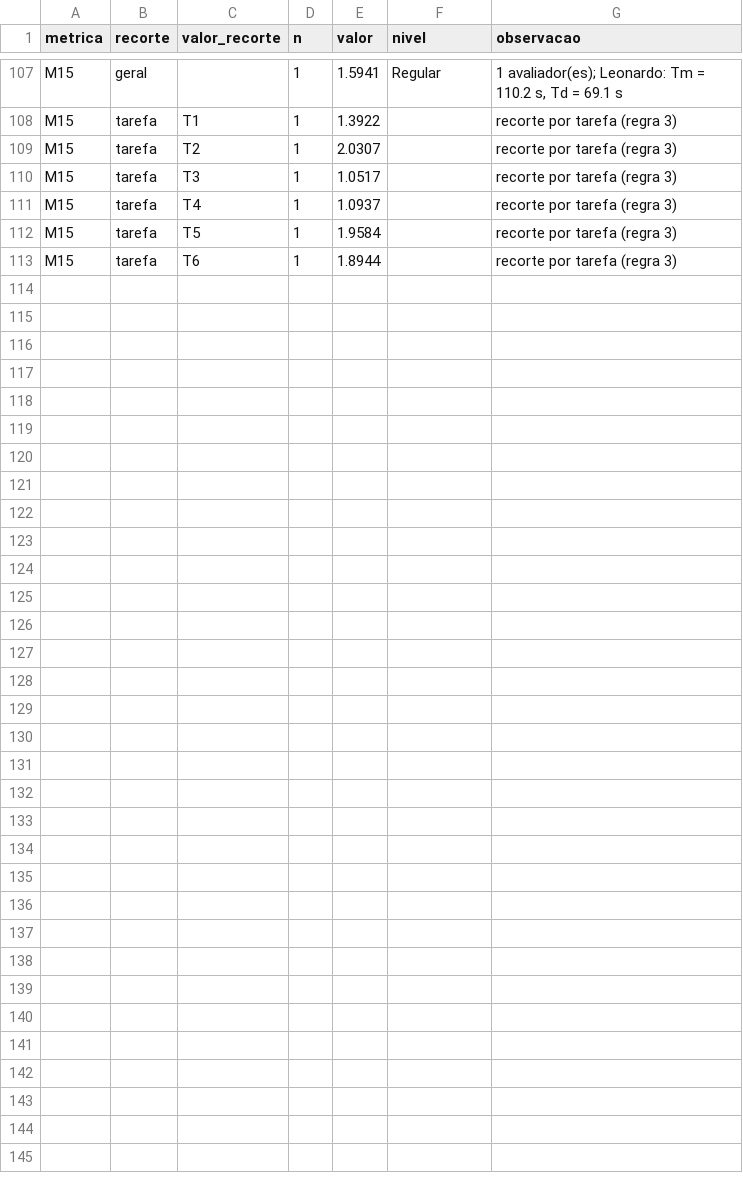
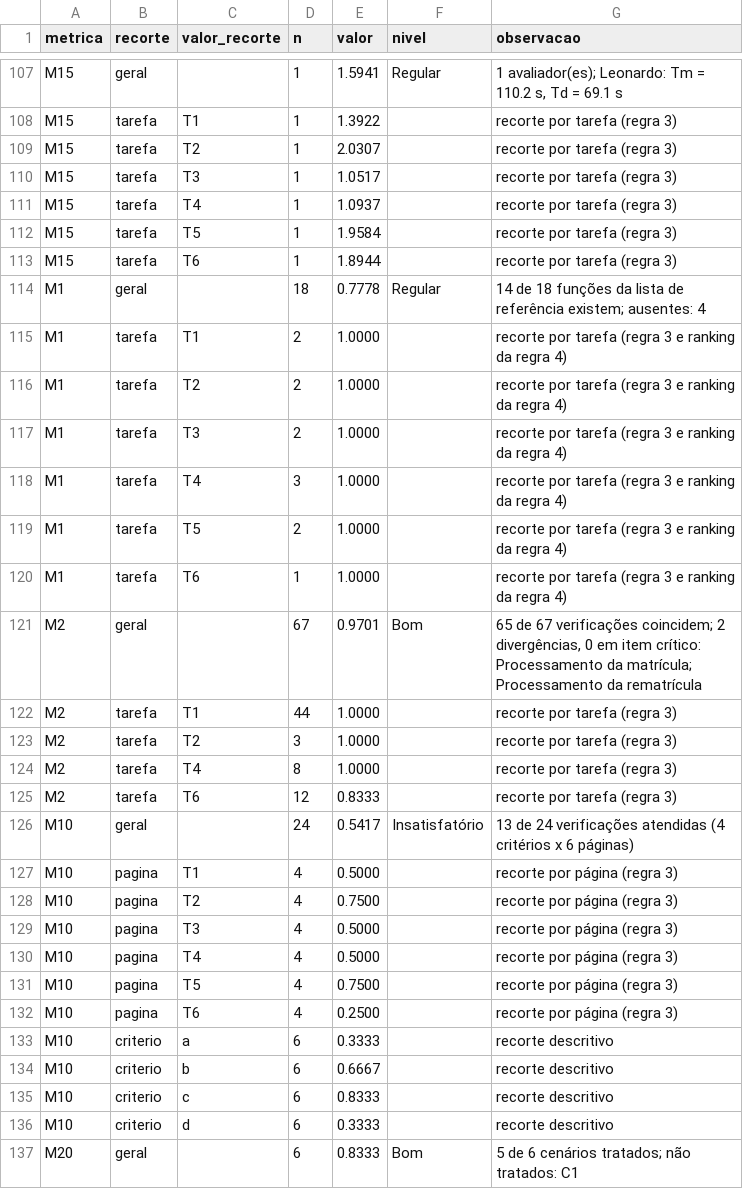
Before and after one commit to FCTE-Qualidade-de-Software-1/2026-2_T02_ADELE_GOLDSTINE, a CSV file: dados/consolidados/metricas.csv, drawn as a sheet; only a part is shown, gaps mark what is left out; the diff names each change by its address in the sheet, - before the commit and + after, or states it on an @@ line.

Commit message:
[D23] Inspeção de M1, M2, M10 e M20 com primeiro avaliador automatizado
Avaliador 1: coleta/inspecao_coleta.py (Playwright, só consultas). Avaliador 2:
Caio Borges (teclado e VoiceOver no Safari, histórico com bloqueio de pop-ups,
funções da matrícula e conferência das evidências). Sem divergência entre os dois.

M1 = 14/18 (77,8%, Regular); M2 = 65/67 (97,0%, Bom, sem divergência crítica);
M10 = 13/24 (54,2%, Insatisfatório); M20 = 5/6 (83,3%, Bom; C1 não tratado).
Valores pessoais (notas, índices, histórico) ficam fora do repositório.

```diff
--- a/dados/consolidados/metricas.csv
+++ b/dados/consolidados/metricas.csv
+row 114: M1 | geral |  | 18 | 0.7778 | Regular | 14 de 18 funções da lista de referência existem; ausentes: 4
+row 115: M1 | tarefa | T1 | 2 | 1.0000 |  | recorte por tarefa (regra 3 e ranking da regra 4)
+row 116: M1 | tarefa | T2 | 2 | 1.0000 |  | recorte por tarefa (regra 3 e ranking da regra 4)
+row 117: M1 | tarefa | T3 | 2 | 1.0000 |  | recorte por tarefa (regra 3 e ranking da regra 4)
+row 118: M1 | tarefa | T4 | 3 | 1.0000 |  | recorte por tarefa (regra 3 e ranking da regra 4)
+row 119: M1 | tarefa | T5 | 2 | 1.0000 |  | recorte por tarefa (regra 3 e ranking da regra 4)
+row 120: M1 | tarefa | T6 | 1 | 1.0000 |  | recorte por tarefa (regra 3 e ranking da regra 4)
+row 121: M2 | geral |  | 67 | 0.9701 | Bom | 65 de 67 verificações coincidem; 2 divergências, 0 em item crítico: Processamento da matrícula; Processamento da rematrícula
+row 122: M2 | tarefa | T1 | 44 | 1.0000 |  | recorte por tarefa (regra 3)
+row 123: M2 | tarefa | T2 | 3 | 1.0000 |  | recorte por tarefa (regra 3)
+row 124: M2 | tarefa | T4 | 8 | 1.0000 |  | recorte por tarefa (regra 3)
+row 125: M2 | tarefa | T6 | 12 | 0.8333 |  | recorte por tarefa (regra 3)
+row 126: M10 | geral |  | 24 | 0.5417 | Insatisfatório | 13 de 24 verificações atendidas (4 critérios x 6 páginas)
+row 127: M10 | pagina | T1 | 4 | 0.5000 |  | recorte por página (regra 3)
+row 128: M10 | pagina | T2 | 4 | 0.7500 |  | recorte por página (regra 3)
+row 129: M10 | pagina | T3 | 4 | 0.5000 |  | recorte por página (regra 3)
+row 130: M10 | pagina | T4 | 4 | 0.5000 |  | recorte por página (regra 3)
+row 131: M10 | pagina | T5 | 4 | 0.7500 |  | recorte por página (regra 3)
+row 132: M10 | pagina | T6 | 4 | 0.2500 |  | recorte por página (regra 3)
+row 133: M10 | criterio | a | 6 | 0.3333 |  | recorte descritivo
+row 134: M10 | criterio | b | 6 | 0.6667 |  | recorte descritivo
+row 135: M10 | criterio | c | 6 | 0.8333 |  | recorte descritivo
+row 136: M10 | criterio | d | 6 | 0.3333 |  | recorte descritivo
+row 137: M20 | geral |  | 6 | 0.8333 | Bom | 5 de 6 cenários tratados; não tratados: C1
```
Also changed, not shown: 33 other files.
